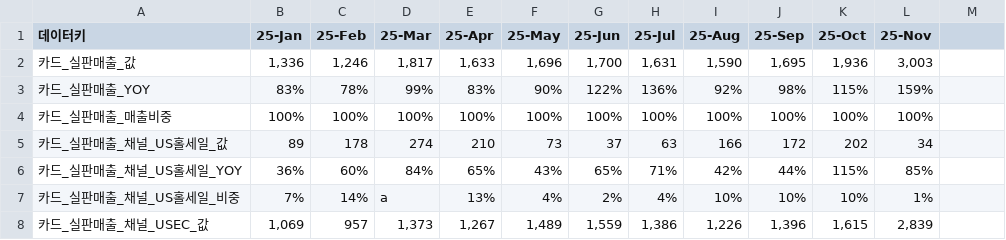
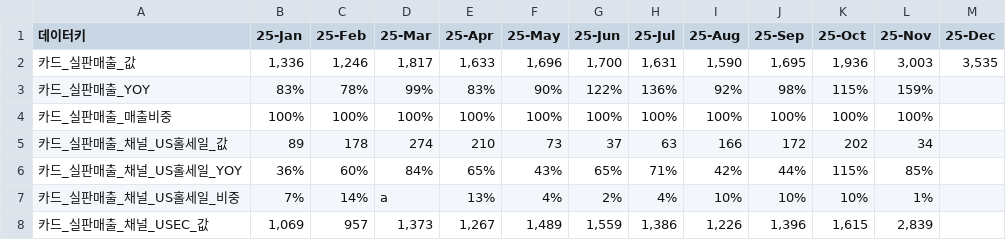
Before and after one commit to kyeongsoo88/New_stodashboard, a CSV file: frontend/public/data/dashboard-sample.csv, drawn as a sheet; only a part is shown; the diff names each change by its address in the sheet, - before the commit and + after, or states it on an @@ line.

```diff
--- a/frontend/public/data/dashboard-sample.csv
+++ b/frontend/public/data/dashboard-sample.csv
-M1: (empty)
+M1: 25-Dec
-M2 (25-Dec): (empty)
+M2 (25-Dec): 3,535
```
Also changed, not shown: frontend/public/data/dashboard-data.csv, frontend/public/data/dashboard-summary-data.csv, 5 other files.
